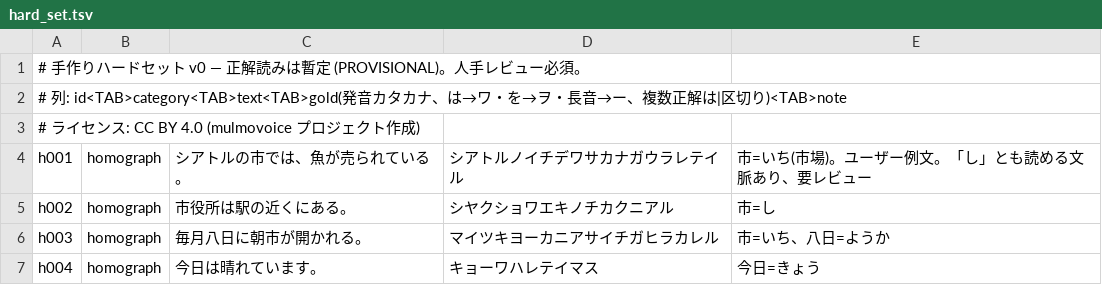
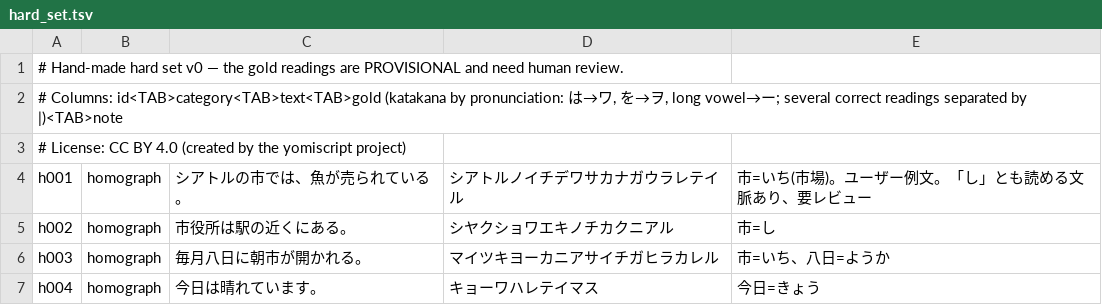
Before and after one commit to receptron/yomiscript, a TSV file: eval/data/hard_set.tsv, drawn as a sheet; only a part is shown.

```diff
--- a/eval/data/hard_set.tsv
+++ b/eval/data/hard_set.tsv
@@ -1,4 +1,4 @@
-# 手作りハードセット v0 — 正解読みは暫定 (PROVISIONAL)。人手レビュー必須。
-# 列: id<TAB>category<TAB>text<TAB>gold(発音カタカナ、は→ワ・を→ヲ・長音→ー、複数正解は|区切り)<TAB>note
-# ライセンス: CC BY 4.0 (mulmovoice プロジェクト作成)
+# Hand-made hard set v0 — the gold readings are PROVISIONAL and need human review.
+# Columns: id<TAB>category<TAB>text<TAB>gold (katakana by pronunciation: は→ワ, を→ヲ, long vowel→ー; several correct readings separated by |)<TAB>note
+# License: CC BY 4.0 (created by the yomiscript project)
 h001	homograph	シアトルの市では、魚が売られている。	シアトルノイチデワサカナガウラレテイル	市=いち(市場)。ユーザー例文。「し」とも読める文脈あり、要レビュー
```
Also changed, not shown: 49 other files.
